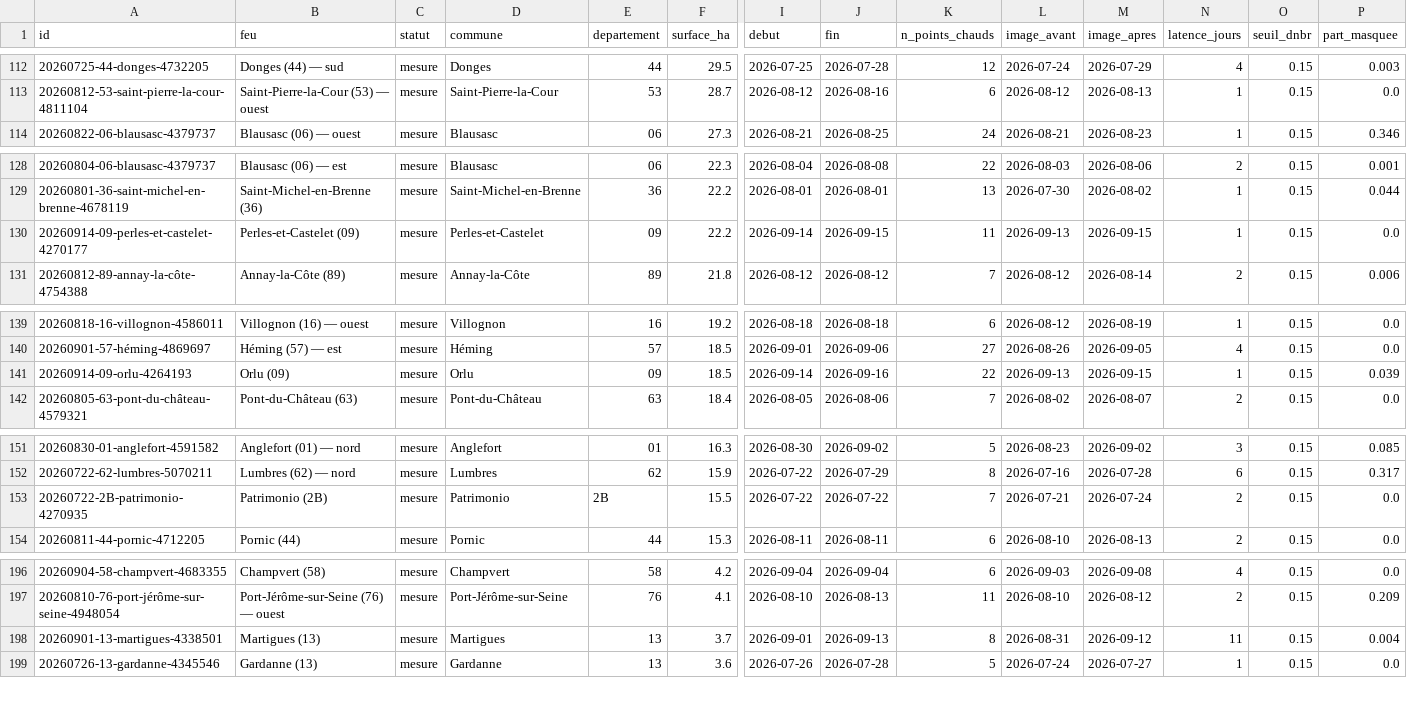
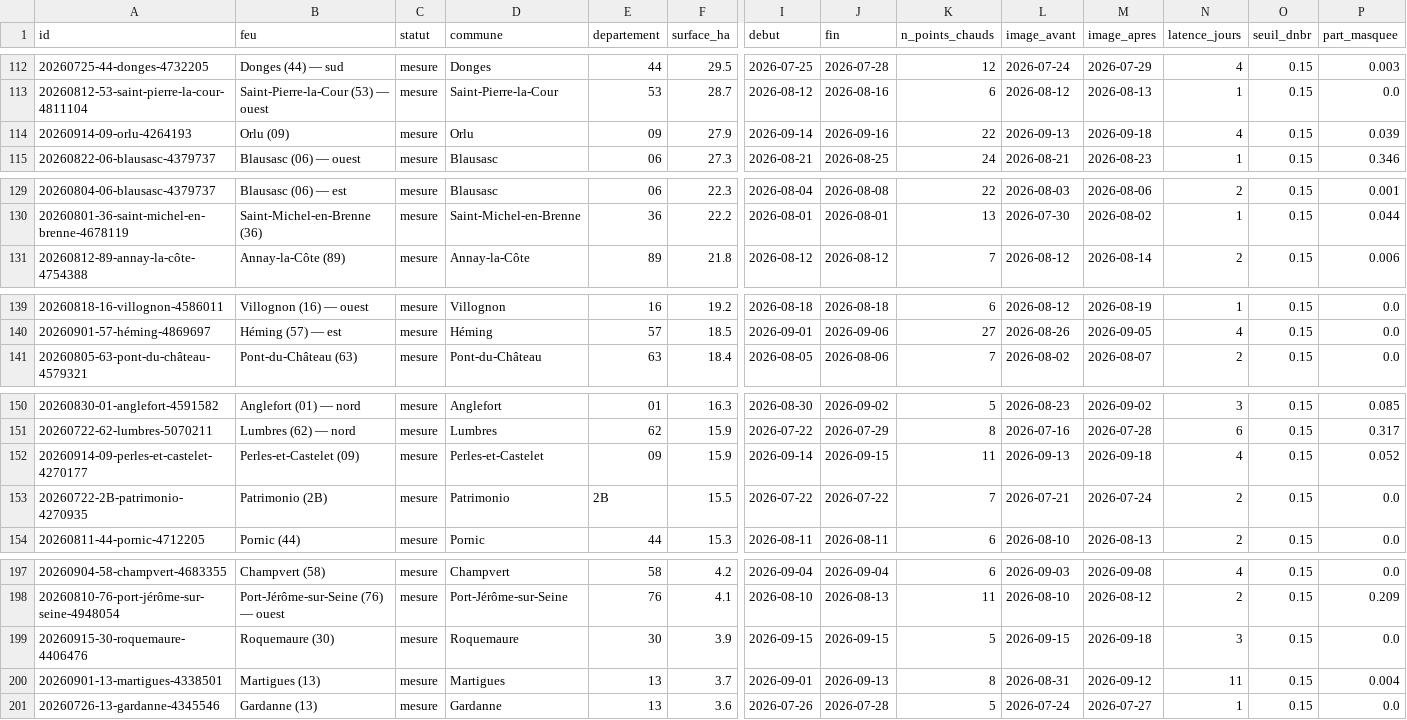
Before and after one commit to r0bp3nguin/brulis, a CSV file: site/data/feux.csv, drawn as a sheet; only a part is shown, gaps mark what is left out; removed rows and columns are numbered as before the commit, all else as after; rows hold the shown columns only; the diff covers the shown part only; the diff names each change by its address in the sheet, - before the commit and + after, or states it on an @@ line.

```diff
--- a/site/data/feux.csv
+++ b/site/data/feux.csv
+row 114: 20260914-09-orlu-4264193 | Orlu (09) | mesure | Orlu | 09 | 27.9 | 2026-09-14 | 2026-09-16 | 22 | 2026-09-13 | 2026-09-18 | 4 | 0.15 | 0.039
-row 130: 20260914-09-perles-et-castelet-4270177 | Perles-et-Castelet (09) | mesure | Perles-et-Castelet | 09 | 22.2 | 2026-09-14 | 2026-09-15 | 11 | 2026-09-13 | 2026-09-15 | 1 | 0.15 | 0.0
-row 141: 20260914-09-orlu-4264193 | Orlu (09) | mesure | Orlu | 09 | 18.5 | 2026-09-14 | 2026-09-16 | 22 | 2026-09-13 | 2026-09-15 | 1 | 0.15 | 0.039
+row 152: 20260914-09-perles-et-castelet-4270177 | Perles-et-Castelet (09) | mesure | Perles-et-Castelet | 09 | 15.9 | 2026-09-14 | 2026-09-15 | 11 | 2026-09-13 | 2026-09-18 | 4 | 0.15 | 0.052
+row 199: 20260915-30-roquemaure-4406476 | Roquemaure (30) | mesure | Roquemaure | 30 | 3.9 | 2026-09-15 | 2026-09-15 | 5 | 2026-09-15 | 2026-09-18 | 3 | 0.15 | 0.0
```
Also changed, not shown: 3 added rows, 2 removed rows and 26 edited cells elsewhere in this file, 35 other files.
